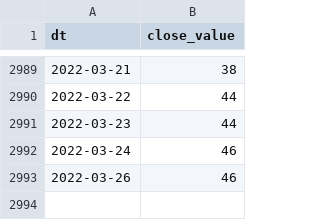
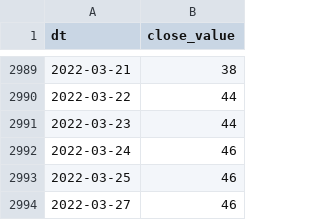
Before and after one commit to alexey-formalmethods/datasets, a CSV file: money.cnn fear-and-greed/data.csv, drawn as a sheet; only a part is shown, gaps mark what is left out.

```diff
--- a/money.cnn fear-and-greed/data.csv
+++ b/money.cnn fear-and-greed/data.csv
@@ -2992,2 +2992,3 @@ dt,close_value
 2022-03-24,46
-2022-03-26,46
+2022-03-25,46
+2022-03-27,46
```
Also changed, not shown: alternative.me crypto fear-and-greed/data.csv.
